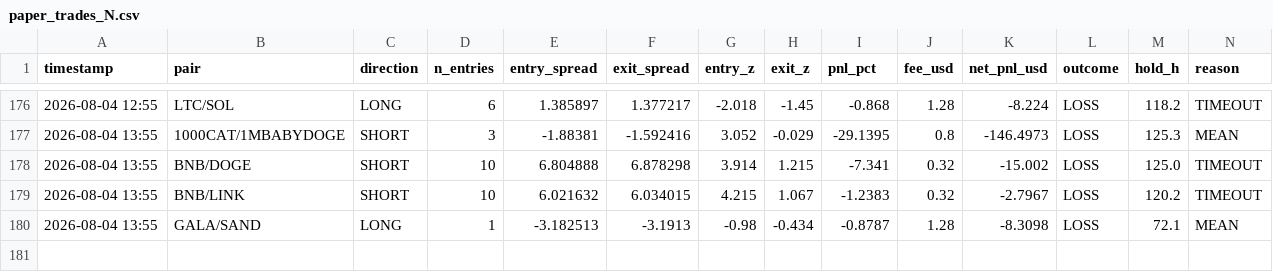
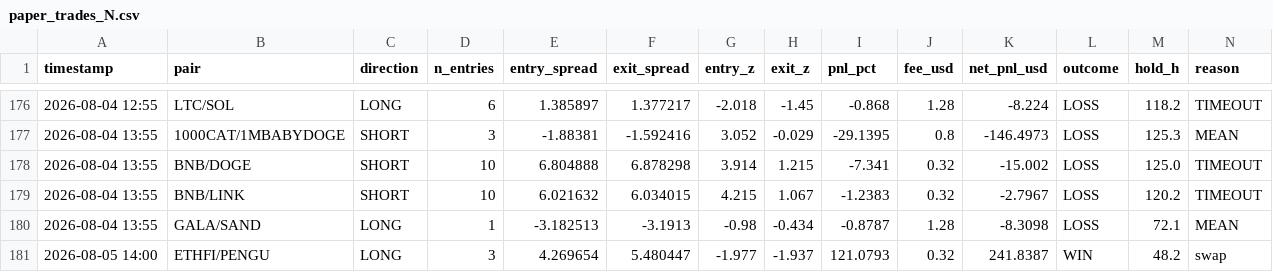
Before and after one commit to AlexeyKharin06/bots-cluster-, a CSV file: memory/trade/paper_v1/paper_trades_N.csv, drawn as a sheet; only a part is shown, gaps mark what is left out; rows hold the shown columns only; the diff names each change by its address in the sheet, - before the commit and + after, or states it on an @@ line.

```diff
--- a/memory/trade/paper_v1/paper_trades_N.csv
+++ b/memory/trade/paper_v1/paper_trades_N.csv
+row 181: 2026-08-05 14:00 | ETHFI/PENGU | LONG | 3 | 4.269654 | 5.480447 | -1.977 | -1.937 | 121.0793 | 0.32 | 241.8387 | WIN | 48.2 | swap
```
Also changed, not shown: memory/trade/paper_v1/paper_trades_O.csv, memory/trade/paper_v1/paper_trades_grid.csv, 13 other files.
